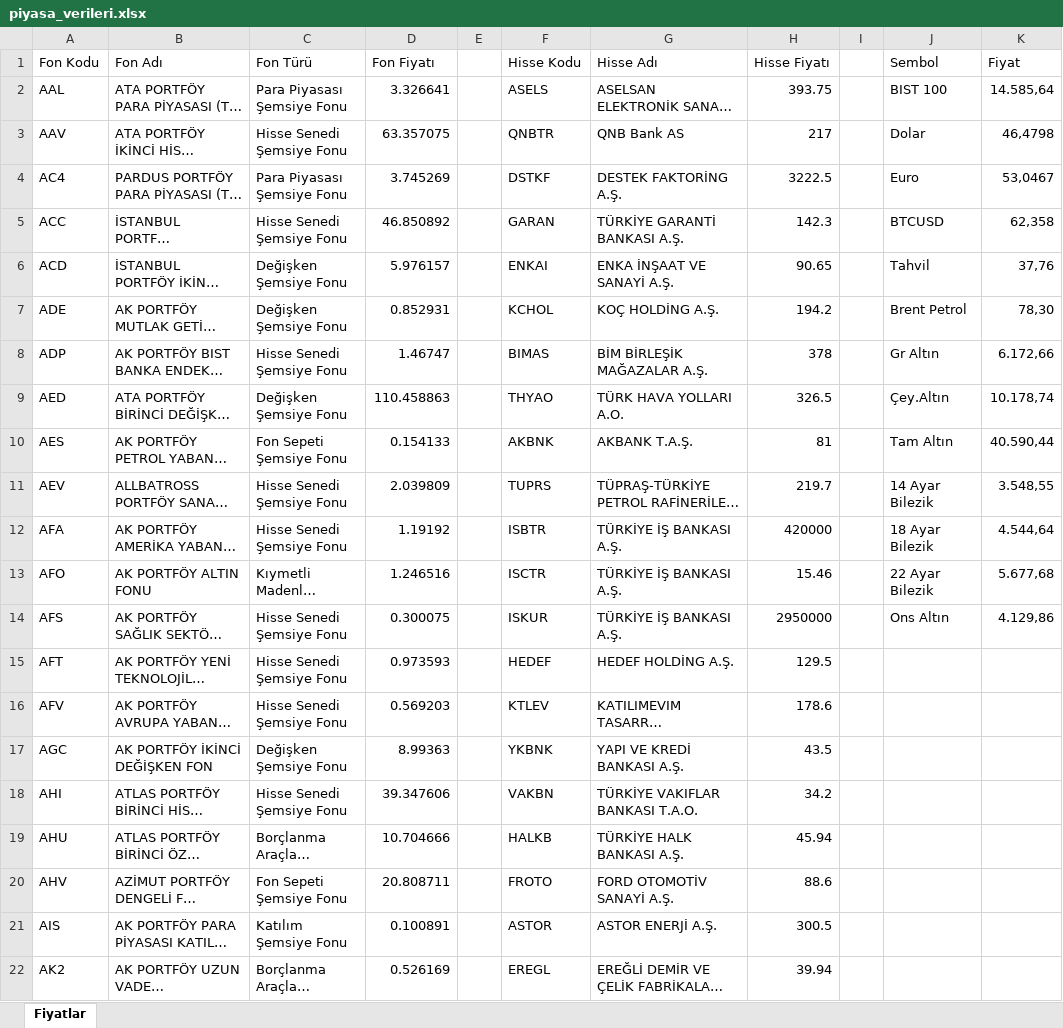
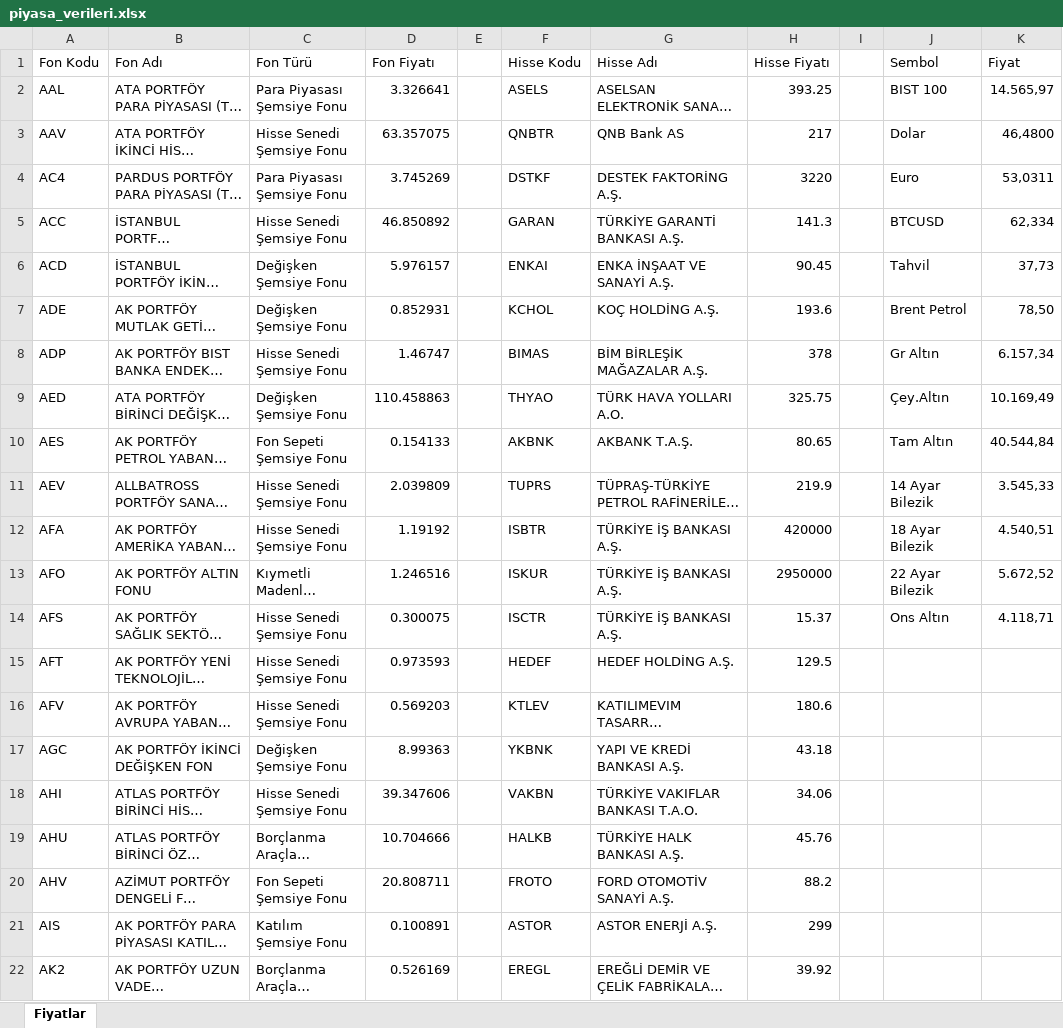
Before and after one commit to fkcengizhan-crypto/piyasa_verileri, an Excel workbook: piyasa_verileri.xlsx, sheet Fiyatlar, drawn as a sheet; only a part is shown; long unchanged cells end in …; values as stored, in another font and other column widths than the file's, no borders; table styles not drawn; the diff covers the shown part only; the diff names each change by its address in the sheet, - before the commit and + after, or states it on an @@ line.

```diff
--- a/piyasa_verileri.xlsx (sheet Fiyatlar)
+++ b/piyasa_verileri.xlsx (sheet Fiyatlar)
-H2 (Hisse Fiyatı): 393.75
+H2 (Hisse Fiyatı): 393.25
-K2 (Fiyat): 14.585,64
+K2 (Fiyat): 14.565,97
-K3 (Fiyat): 46,4798
+K3 (Fiyat): 46,4800
-H4 (Hisse Fiyatı): 3222.5
+H4 (Hisse Fiyatı): 3220
-K4 (Fiyat): 53,0467
+K4 (Fiyat): 53,0311
-H5 (Hisse Fiyatı): 142.3
+H5 (Hisse Fiyatı): 141.3
-K5 (Fiyat): 62,358
+K5 (Fiyat): 62,334
-H6 (Hisse Fiyatı): 90.65
+H6 (Hisse Fiyatı): 90.45
-K6 (Fiyat): 37,76
+K6 (Fiyat): 37,73
-H7 (Hisse Fiyatı): 194.2
+H7 (Hisse Fiyatı): 193.6
-K7 (Fiyat): 78,30
+K7 (Fiyat): 78,50
-K8 (Fiyat): 6.172,66
+K8 (Fiyat): 6.157,34
-H9 (Hisse Fiyatı): 326.5
+H9 (Hisse Fiyatı): 325.75
-K9 (Fiyat): 10.178,74
+K9 (Fiyat): 10.169,49
-H10 (Hisse Fiyatı): 81
+H10 (Hisse Fiyatı): 80.65
-K10 (Fiyat): 40.590,44
+K10 (Fiyat): 40.544,84
-H11 (Hisse Fiyatı): 219.7
+H11 (Hisse Fiyatı): 219.9
-K11 (Fiyat): 3.548,55
+K11 (Fiyat): 3.545,33
-K12 (Fiyat): 4.544,64
+K12 (Fiyat): 4.540,51
-F13 (Hisse Kodu): ISCTR
+F13 (Hisse Kodu): ISKUR
-H13 (Hisse Fiyatı): 15.46
+H13 (Hisse Fiyatı): 2950000
-K13 (Fiyat): 5.677,68
+K13 (Fiyat): 5.672,52
-F14 (Hisse Kodu): ISKUR
+F14 (Hisse Kodu): ISCTR
-H14 (Hisse Fiyatı): 2950000
+H14 (Hisse Fiyatı): 15.37
-K14 (Fiyat): 4.129,86
+K14 (Fiyat): 4.118,71
-H16 (Hisse Fiyatı): 178.6
+H16 (Hisse Fiyatı): 180.6
-H17 (Hisse Fiyatı): 43.5
+H17 (Hisse Fiyatı): 43.18
-H18 (Hisse Fiyatı): 34.2
+H18 (Hisse Fiyatı): 34.06
-H19 (Hisse Fiyatı): 45.94
+H19 (Hisse Fiyatı): 45.76
-H20 (Hisse Fiyatı): 88.6
+H20 (Hisse Fiyatı): 88.2
-H21 (Hisse Fiyatı): 300.5
+H21 (Hisse Fiyatı): 299
-H22 (Hisse Fiyatı): 39.94
+H22 (Hisse Fiyatı): 39.92
```
Also changed, not shown: 500 edited cells elsewhere in this sheet, 1 other file.
